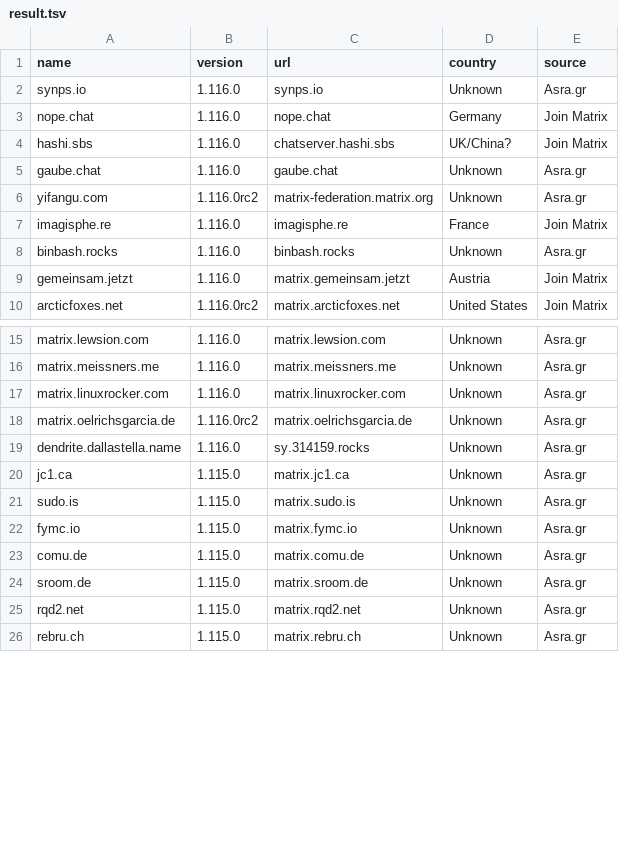
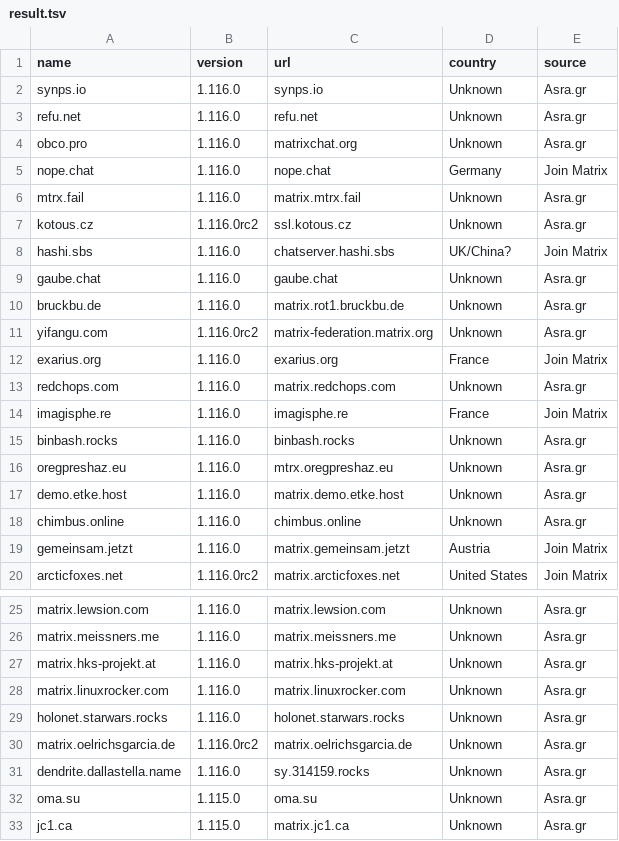
Before and after one commit to tatsumoto-ren/matrix, a TSV file: result.tsv, drawn as a sheet; only a part is shown, gaps mark what is left out; the shorter side is filled out with more unchanged rows; the diff covers the shown part only; the diff names each change by its address in the sheet, - before the commit and + after, or states it on an @@ line.

```diff
--- a/result.tsv
+++ b/result.tsv
+row 3: refu.net | 1.116.0 | refu.net | Unknown | Asra.gr
+row 4: obco.pro | 1.116.0 | matrixchat.org | Unknown | Asra.gr
+row 6: mtrx.fail | 1.116.0 | matrix.mtrx.fail | Unknown | Asra.gr
+row 7: kotous.cz | 1.116.0rc2 | ssl.kotous.cz | Unknown | Asra.gr
+row 10: bruckbu.de | 1.116.0 | matrix.rot1.bruckbu.de | Unknown | Asra.gr
+row 12: exarius.org | 1.116.0 | exarius.org | France | Join Matrix
+row 13: redchops.com | 1.116.0 | matrix.redchops.com | Unknown | Asra.gr
+row 16: oregpreshaz.eu | 1.116.0 | mtrx.oregpreshaz.eu | Unknown | Asra.gr
+row 17: demo.etke.host | 1.116.0 | matrix.demo.etke.host | Unknown | Asra.gr
+row 18: chimbus.online | 1.116.0 | chimbus.online | Unknown | Asra.gr
+row 27: matrix.hks-projekt.at | 1.116.0 | matrix.hks-projekt.at | Unknown | Asra.gr
+row 29: holonet.starwars.rocks | 1.116.0 | holonet.starwars.rocks | Unknown | Asra.gr
+row 32: oma.su | 1.115.0 | oma.su | Unknown | Asra.gr
```
Also changed, not shown: 8 added rows, 16 removed rows and 2 edited cells elsewhere in this file, 1 other file.
